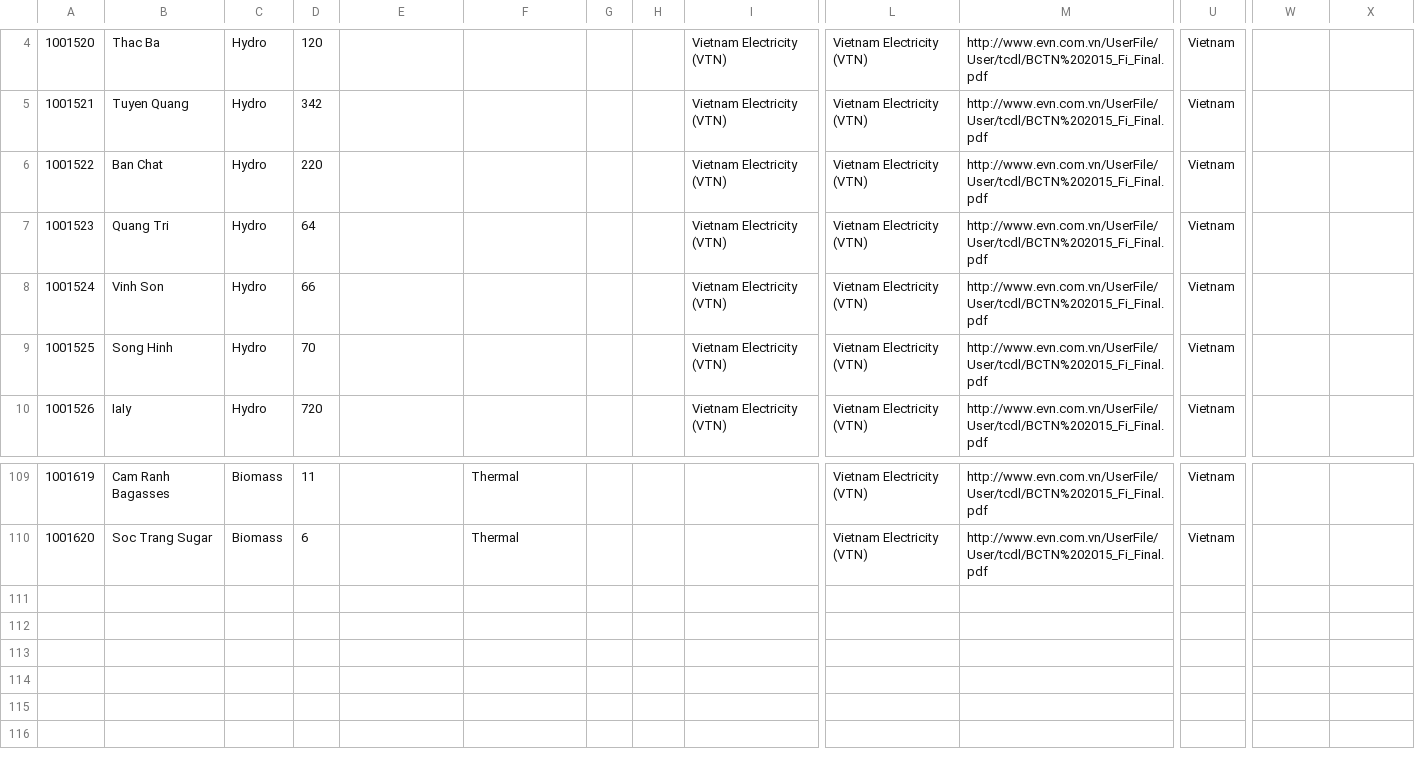
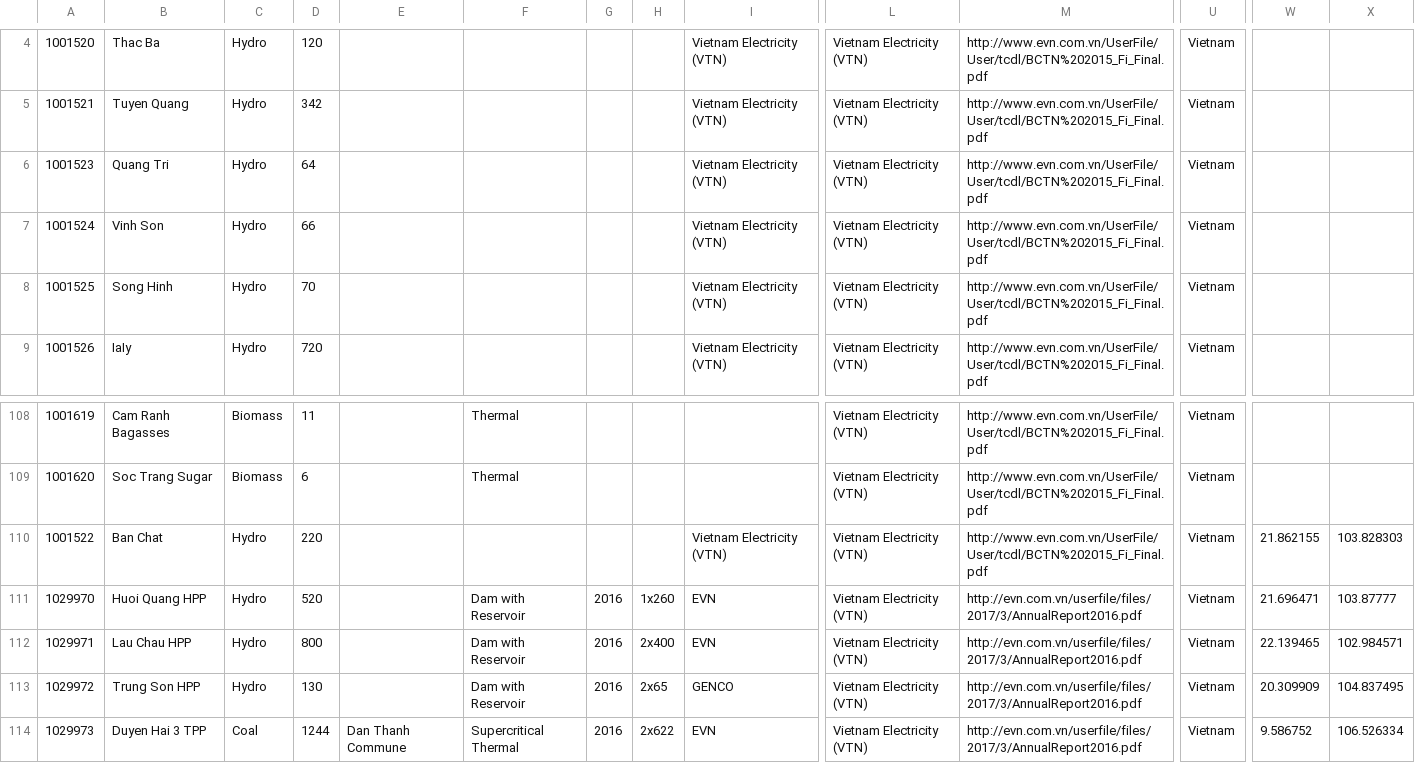
Before and after one commit to lixinyue-luna/powerwatch, a CSV file: raw_source_files/WRI/Vietnam.csv, drawn as a sheet; only a part is shown, gaps mark what is left out; removed rows and columns are numbered as before the commit, all else as after; rows hold the shown columns only; the diff names each change by its address in the sheet, - before the commit and + after, or states it on an @@ line.

```diff
--- a/raw_source_files/WRI/Vietnam.csv
+++ b/raw_source_files/WRI/Vietnam.csv
-row 6: 1001522 | Ban Chat | Hydro | 220 |  |  |  |  | Vietnam Electricity (VTN) | Vietnam Electricity (VTN) | http://www.evn.com.vn/UserFile/User/tcdl/BCTN%202015_Fi_Final.pdf | Vietnam
+row 110: 1001522 | Ban Chat | Hydro | 220 |  |  |  |  | Vietnam Electricity (VTN) | Vietnam Electricity (VTN) | http://www.evn.com.vn/UserFile/User/tcdl/BCTN%202015_Fi_Final.pdf | Vietnam | 21.862155 | 103.828303
+row 111: 1029970 | Huoi Quang HPP | Hydro | 520 |  | Dam with Reservoir | 2016 | 1x260 | EVN | Vietnam Electricity (VTN) | http://evn.com.vn/userfile/files/2017/3/AnnualReport2016.pdf | Vietnam | 21.696471 | 103.87777
+row 112: 1029971 | Lau Chau HPP | Hydro | 800 |  | Dam with Reservoir | 2016 | 2x400 | EVN | Vietnam Electricity (VTN) | http://evn.com.vn/userfile/files/2017/3/AnnualReport2016.pdf | Vietnam | 22.139465 | 102.984571
+row 113: 1029972 | Trung Son HPP | Hydro | 130 |  | Dam with Reservoir | 2016 | 2x65 | GENCO | Vietnam Electricity (VTN) | http://evn.com.vn/userfile/files/2017/3/AnnualReport2016.pdf | Vietnam | 20.309909 | 104.837495
+row 114: 1029973 | Duyen Hai 3 TPP | Coal | 1244 | Dan Thanh Commune | Supercritical Thermal | 2016 | 2x622 | EVN | Vietnam Electricity (VTN) | http://evn.com.vn/userfile/files/2017/3/AnnualReport2016.pdf | Vietnam | 9.586752 | 106.526334
```
Also changed, not shown: raw_source_files/WRI/China.csv, raw_source_files/WRI/Germany.csv, 6 other files.
